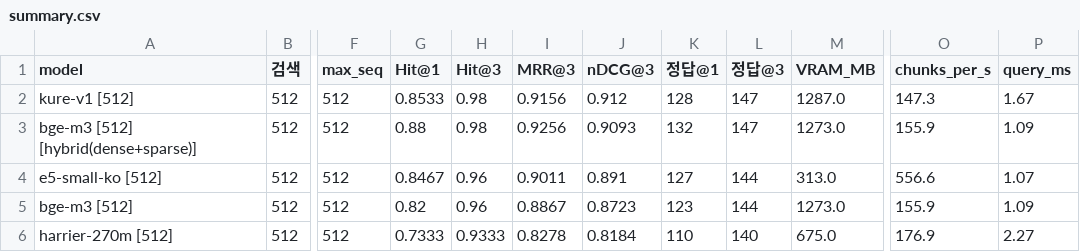
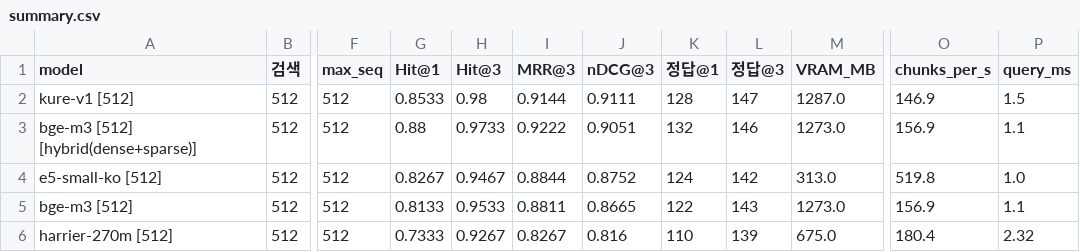
Before and after one commit to hjn-kim/doc_embedding, a CSV file: results_lang/summary.csv, drawn as a sheet; only a part is shown, gaps mark what is left out; the diff covers the shown part only; the diff names each change by its address in the sheet, - before the commit and + after, or states it on an @@ line.

```diff
--- a/results_lang/summary.csv
+++ b/results_lang/summary.csv
-I2 (MRR@3): 0.9156
+I2 (MRR@3): 0.9144
-J2 (nDCG@3): 0.912
+J2 (nDCG@3): 0.9111
-O2 (chunks_per_s): 147.3
+O2 (chunks_per_s): 146.9
-P2 (query_ms): 1.67
+P2 (query_ms): 1.5
-H3 (Hit@3): 0.98
+H3 (Hit@3): 0.9733
-I3 (MRR@3): 0.9256
+I3 (MRR@3): 0.9222
-J3 (nDCG@3): 0.9093
+J3 (nDCG@3): 0.9051
-L3 (정답@3): 147
+L3 (정답@3): 146
-O3 (chunks_per_s): 155.9
+O3 (chunks_per_s): 156.9
-P3 (query_ms): 1.09
+P3 (query_ms): 1.1
-G4 (Hit@1): 0.8467
+G4 (Hit@1): 0.8267
-H4 (Hit@3): 0.96
+H4 (Hit@3): 0.9467
-I4 (MRR@3): 0.9011
+I4 (MRR@3): 0.8844
-J4 (nDCG@3): 0.891
+J4 (nDCG@3): 0.8752
-K4 (정답@1): 127
+K4 (정답@1): 124
-L4 (정답@3): 144
+L4 (정답@3): 142
-O4 (chunks_per_s): 556.6
+O4 (chunks_per_s): 519.8
-P4 (query_ms): 1.07
+P4 (query_ms): 1.0
-G5 (Hit@1): 0.82
+G5 (Hit@1): 0.8133
-H5 (Hit@3): 0.96
+H5 (Hit@3): 0.9533
-I5 (MRR@3): 0.8867
+I5 (MRR@3): 0.8811
-J5 (nDCG@3): 0.8723
+J5 (nDCG@3): 0.8665
-K5 (정답@1): 123
+K5 (정답@1): 122
-L5 (정답@3): 144
+L5 (정답@3): 143
-O5 (chunks_per_s): 155.9
+O5 (chunks_per_s): 156.9
-P5 (query_ms): 1.09
+P5 (query_ms): 1.1
-H6 (Hit@3): 0.9333
+H6 (Hit@3): 0.9267
-I6 (MRR@3): 0.8278
+I6 (MRR@3): 0.8267
-J6 (nDCG@3): 0.8184
+J6 (nDCG@3): 0.816
-L6 (정답@3): 140
+L6 (정답@3): 139
-O6 (chunks_per_s): 176.9
+O6 (chunks_per_s): 180.4
-P6 (query_ms): 2.27
+P6 (query_ms): 2.32
```
Also changed, not shown: 1 added row, 1 removed row and 20 edited cells elsewhere in this file, results/summary.csv, 6 other files.
